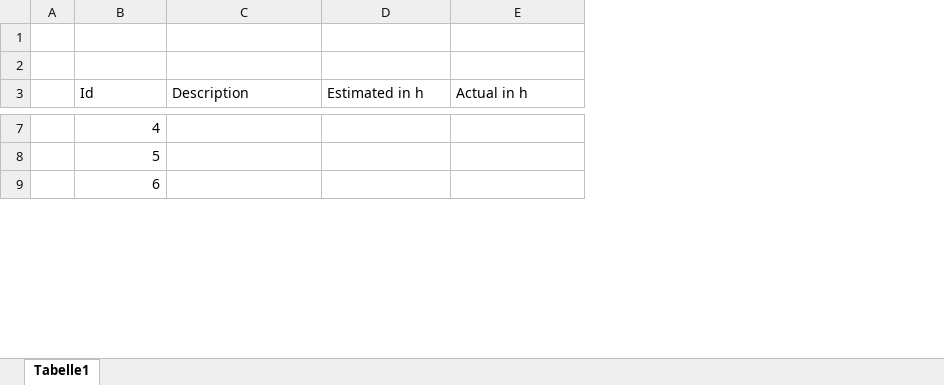
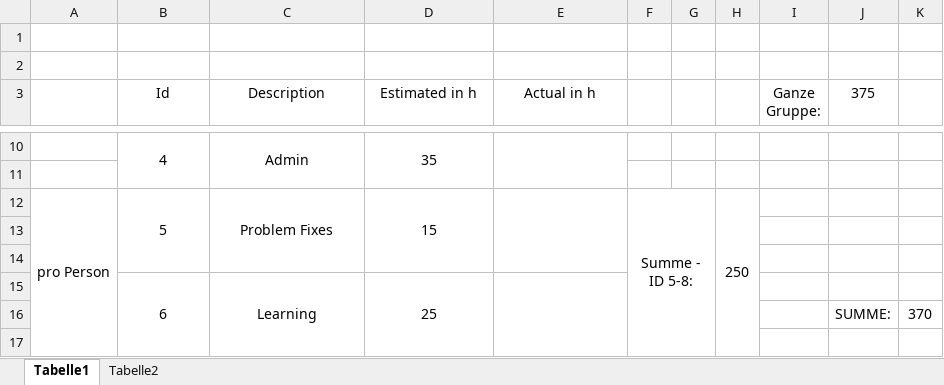
Before and after one commit to farhansaifee/ProjectWebshop, an Excel workbook: Documents/Aufwandsabschätzung.xlsx, sheet Tabelle1, drawn as a sheet; only a part is shown, gaps mark what is left out; values as stored, in another font and other column widths than the file's, no borders; removed rows and columns are numbered as before the commit, all else as after; the diff covers the shown part only; the diff names each change by its address in the sheet, - before the commit and + after, or states it on an @@ line.

```diff
--- a/Documents/Aufwandsabschätzung.xlsx (sheet Tabelle1)
+++ b/Documents/Aufwandsabschätzung.xlsx (sheet Tabelle1)
+sheet tab: Tabelle2
-column A, empty
+column A, row 12: pro Person
+column F, row 12: Summe - ID 5-8:
+column G, empty
+column H, row 12: 250
+column I (Ganze Gruppe:), empty
+column J (375), empty
+column K, empty
-B3:E3 alignment: left
+B3:E3 alignment: center
-B10 alignment: right
+B10 alignment: center
+B10:B11 merged
-C10 (Description): (empty)
+C10 (Description): Admin
+C10:C11 merged
-D10 (Estimated in h): (empty)
+D10 (Estimated in h): 35
+D10:D11 merged
+E10:E11 merged
+row 11: (empty)
-B12 alignment: right
+B12 alignment: center
+B12:B14 merged
-C12 (Description): (empty)
+C12 (Description): Problem Fixes
+C12:C14 merged
-D12 (Estimated in h): (empty)
+D12 (Estimated in h): 15
+D12:D14 merged
+E12:E14 merged
+row 13: (empty)
+row 14: (empty)
-B15 alignment: right
+B15 alignment: center
+B15:B17 merged
-C15 (Description): (empty)
+C15 (Description): Learning
+C15:C17 merged
-D15 (Estimated in h): (empty)
+D15 (Estimated in h): 25
+D15:D17 merged
+E15:E17 merged
+row 16:  |  |  |  |  |  |  |  |  | SUMME: | 370
+row 17: (empty)
```
Also changed, not shown: 5 added rows, 8 removed rows, 8 edited cells, cell formats and merged cells elsewhere in this sheet.
